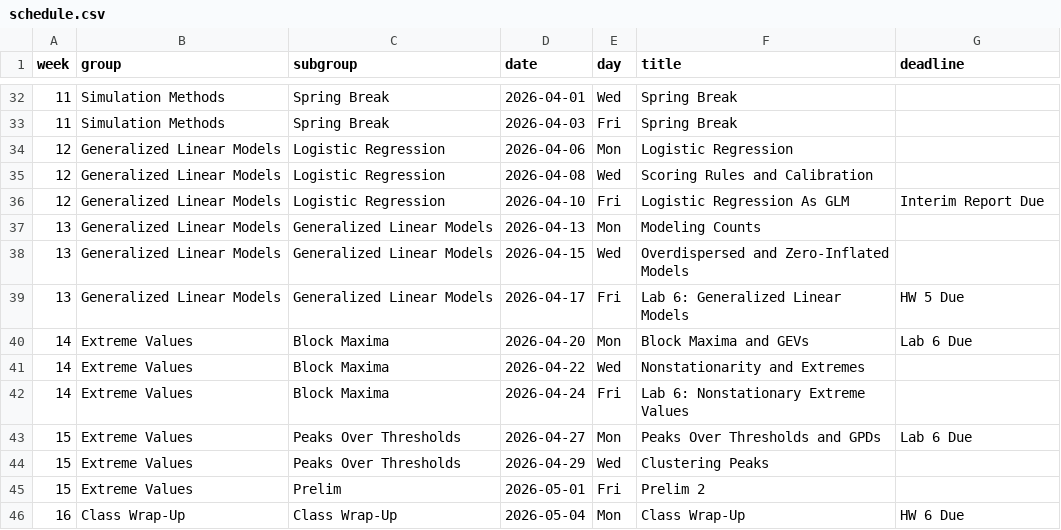
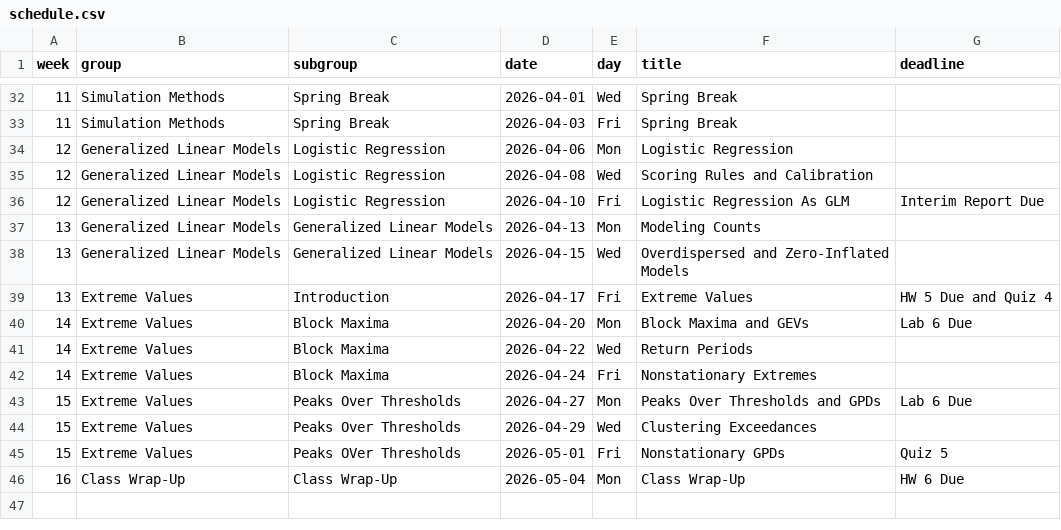
Before and after one commit to bee-envdata-cornell/spring2026, a CSV file: data/schedule.csv, drawn as a sheet; only a part is shown, gaps mark what is left out; the diff covers the shown part only.

```diff
--- a/data/schedule.csv
+++ b/data/schedule.csv
@@ -38,9 +38,9 @@ week,group,subgroup,date,day,title,deadline
 13,Generalized Linear Models,Generalized Linear Models,2026-04-15,Wed,Overdispersed and Zero-Inflated Models,
-13,Generalized Linear Models,Generalized Linear Models,2026-04-17,Fri,Lab 6: Generalized Linear Models,HW 5 Due
+13,Extreme Values,Introduction,2026-04-17,Fri,Extreme Values,HW 5 Due and Quiz 4
 14,Extreme Values,Block Maxima,2026-04-20,Mon,Block Maxima and GEVs,Lab 6 Due
-14,Extreme Values,Block Maxima,2026-04-22,Wed,Nonstationarity and Extremes,
-14,Extreme Values,Block Maxima,2026-04-24,Fri,Lab 6: Nonstationary Extreme Values,
+14,Extreme Values,Block Maxima,2026-04-22,Wed,Return Periods,
+14,Extreme Values,Block Maxima,2026-04-24,Fri,Nonstationary Extremes,
 15,Extreme Values,Peaks Over Thresholds,2026-04-27,Mon,Peaks Over Thresholds and GPDs,Lab 6 Due
-15,Extreme Values,Peaks Over Thresholds,2026-04-29,Wed,Clustering Peaks,
-15,Extreme Values,Prelim,2026-05-01,Fri,Prelim 2,
+15,Extreme Values,Peaks Over Thresholds,2026-04-29,Wed,Clustering Exceedances,
+15,Extreme Values,Peaks OVer Thresholds,2026-05-01,Fri,Nonstationary GPDs,Quiz 5,
 16,Class Wrap-Up,Class Wrap-Up,2026-05-04,Mon,Class Wrap-Up,HW 6 Due
```
Also changed, not shown: 28 edited cells elsewhere in this file, 17 other files.
